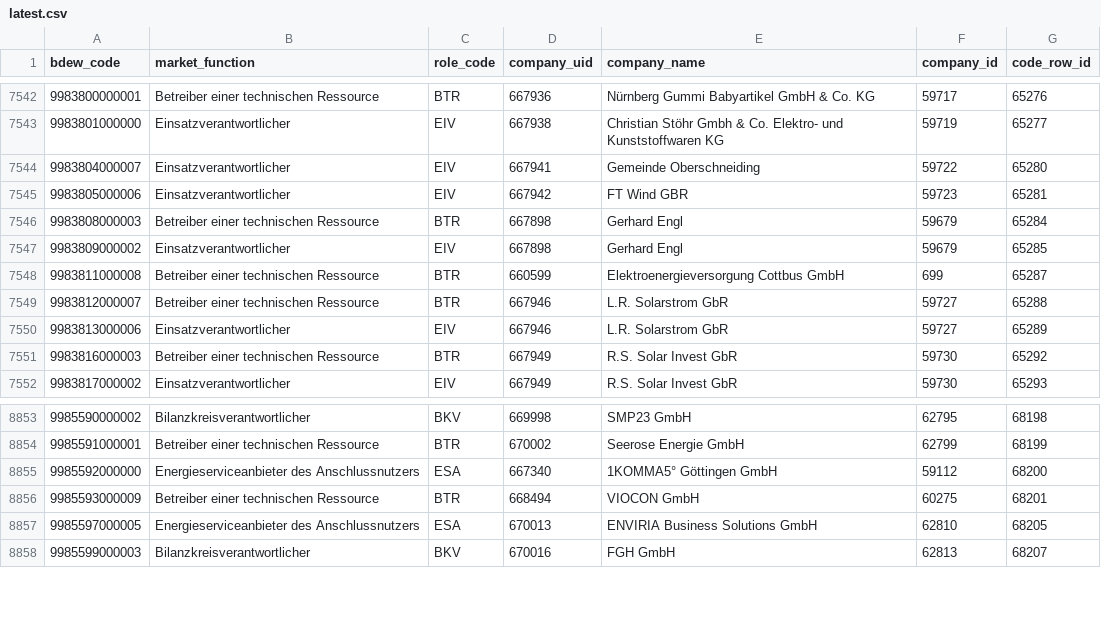
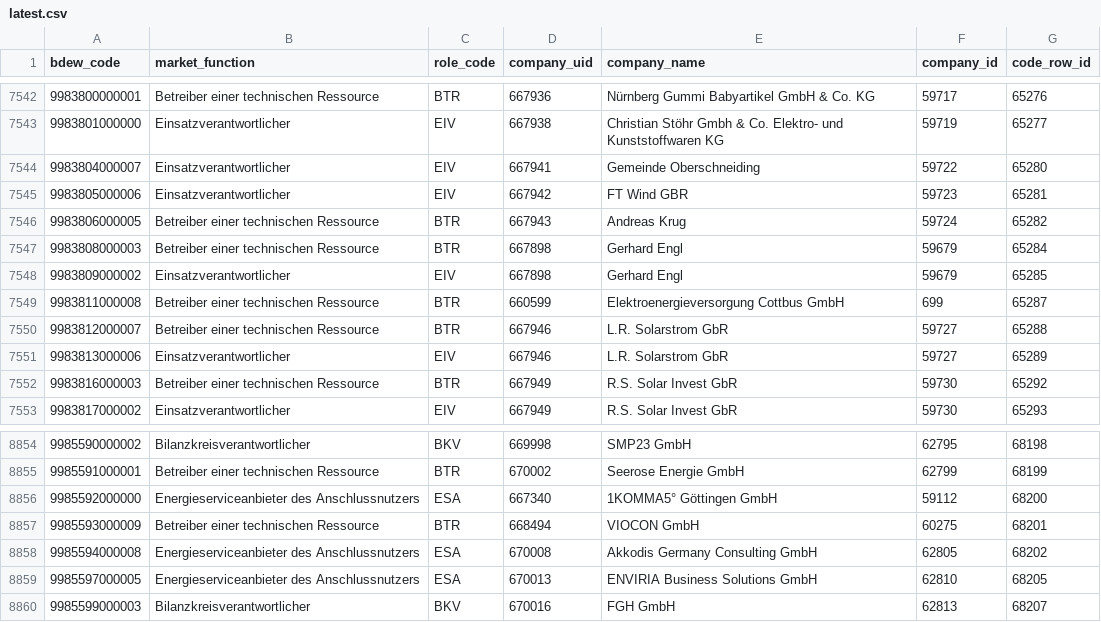
Before and after one commit to adriansprk/mpid-radar, a CSV file: data/latest.csv, drawn as a sheet; only a part is shown, gaps mark what is left out; the diff names each change by its address in the sheet, - before the commit and + after, or states it on an @@ line.

```diff
--- a/data/latest.csv
+++ b/data/latest.csv
+row 7546: 9983806000005 | Betreiber einer technischen Ressource | BTR | 667943 | Andreas Krug | 59724 | 65282
+row 8858: 9985594000008 | Energieserviceanbieter des Anschlussnutzers | ESA | 670008 | Akkodis Germany Consulting GmbH | 62805 | 68202
```
Also changed, not shown: 4 other files.
